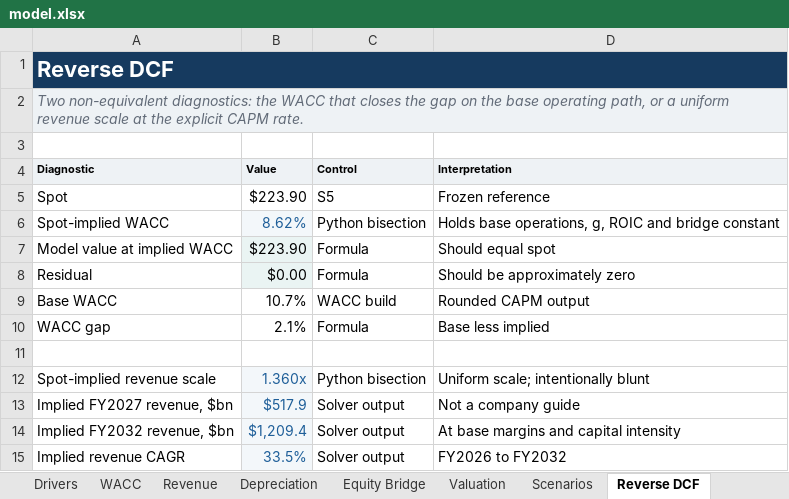
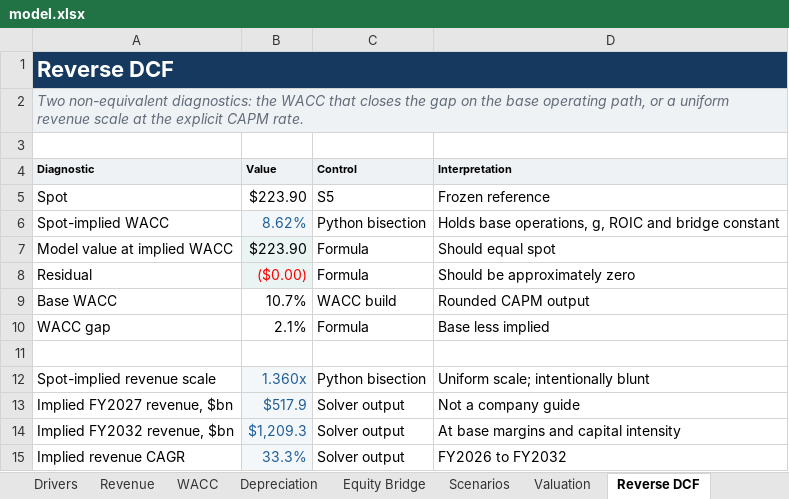
Before and after one commit to jainabhishek/equity-valuation-reports, an Excel workbook: nvidia/model.xlsx, sheet Reverse DCF, drawn as a sheet; values as stored, in another font and other column widths than the file's, no borders; the diff names each change by its address in the sheet, - before the commit and + after, or states it on an @@ line.

```diff
--- a/nvidia/model.xlsx (sheet Reverse DCF)
+++ b/nvidia/model.xlsx (sheet Reverse DCF)
@@ sheet tab order changed: Drivers | Revenue | WACC | Depreciation | Equity Bridge | Scenarios | Valuation | Reverse DCF @@
-B8 (Value): $0.00
+B8 (Value): ($0.00)
-B8 text colour: black
+B8 text colour: #FF0000
-B14 (Value): $1,209.4
+B14 (Value): $1,209.3
-B15 (Value): 33.5%
+B15 (Value): 33.3%
```
Also changed, not shown: sheet Cover, sheet Valuation, sheet Sensitivities, sheet Decision, sheet Sources, sheet Scenarios, 3 more sheets, other sheet tabs, 10 other files.
